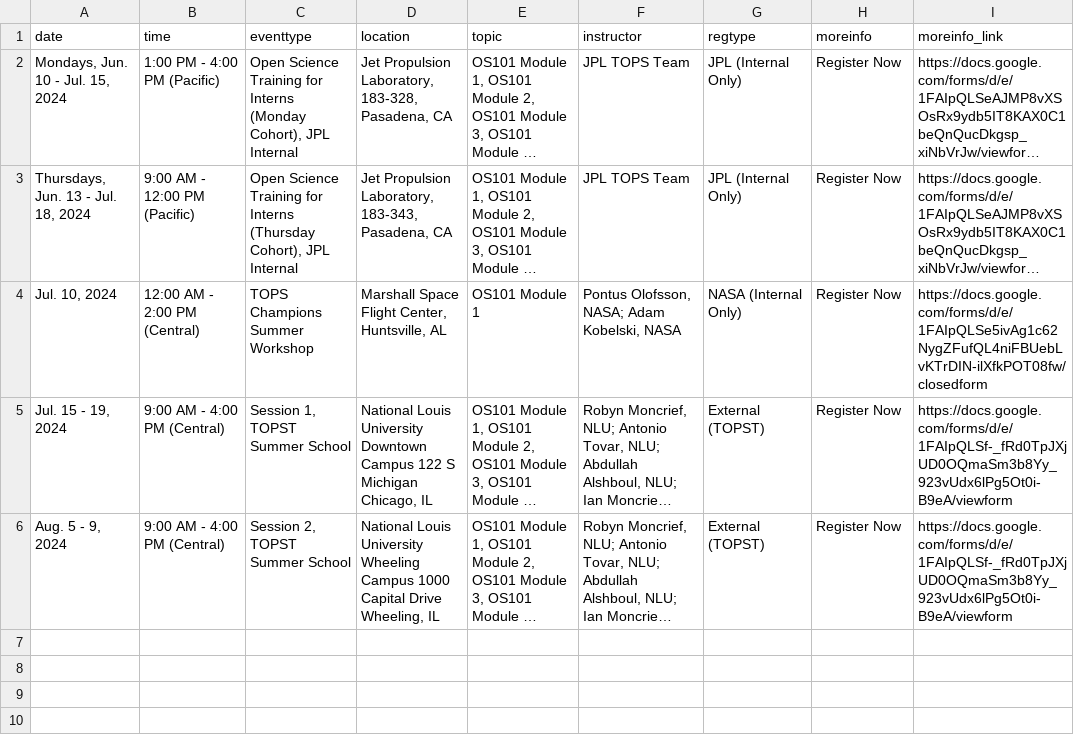
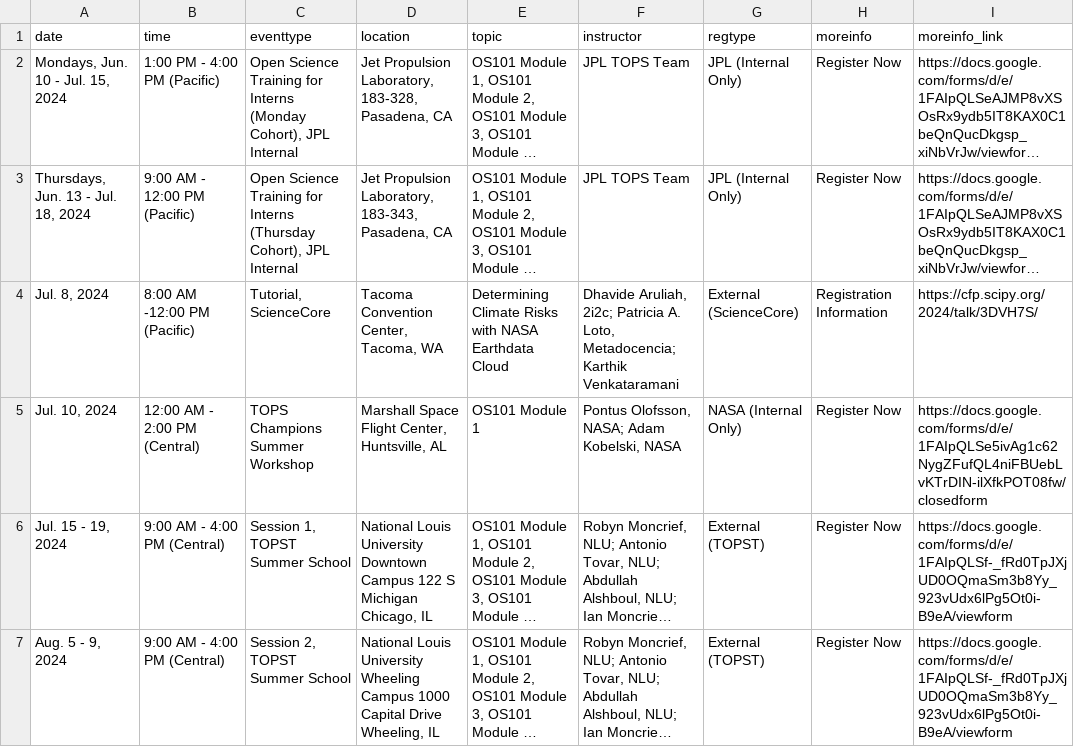
Before and after one commit to nasa/Transform-to-Open-Science, a CSV file: _data/inperson.csv, drawn as a sheet; long unchanged cells end in …; the diff names each change by its address in the sheet, - before the commit and + after, or states it on an @@ line.

```diff
--- a/_data/inperson.csv
+++ b/_data/inperson.csv
+row 4: Jul. 8, 2024 | 8:00 AM -12:00 PM (Pacific) | Tutorial, ScienceCore | Tacoma Convention Center, Tacoma, WA | Determining Climate Risks with NASA Earthdata Cloud | Dhavide Aruliah, 2i2c; Patricia A. Loto, Metadocencia; Karthik Venkataramani | External (ScienceCore) | Registration Information | https://cfp.scipy.org/2024/talk/3DVH7S/
```
Also changed, not shown: _data/virtual.csv, 2 other files.
